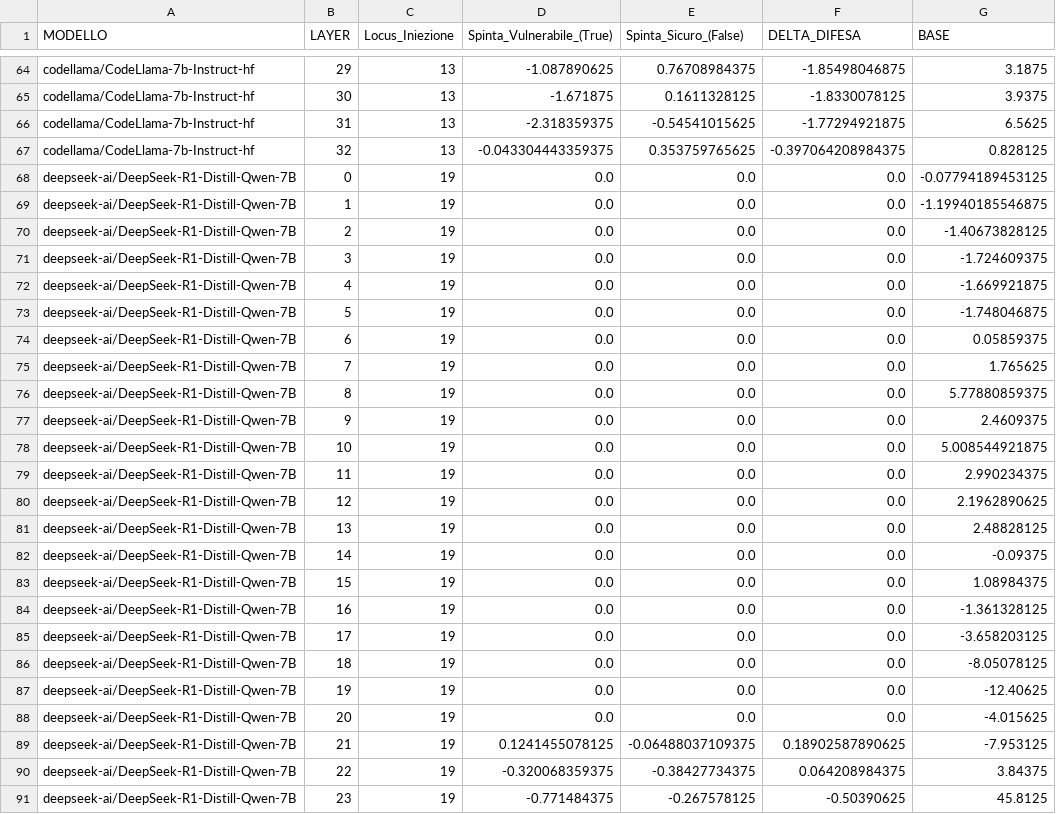
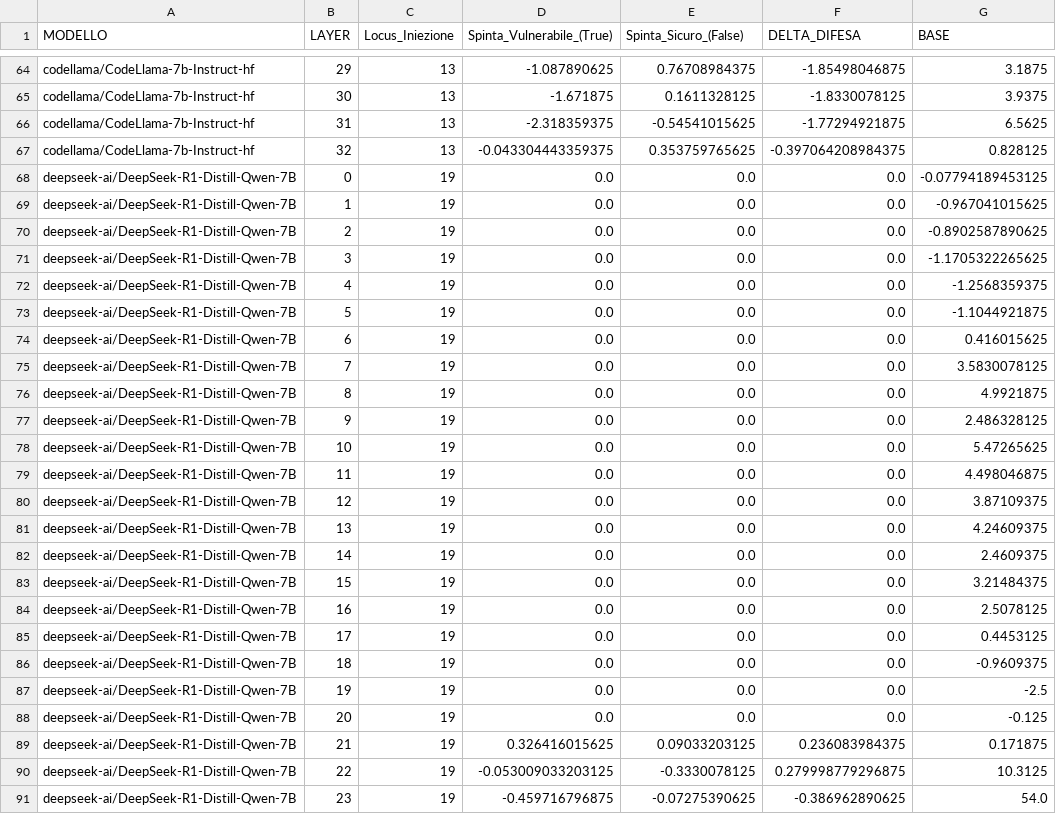
Before and after one commit to samuelezanetti1-maker/Thesis, a CSV file: CSV tesi/Logit_Lens/Risultati_Sweep_Steering_FALLIMENTI.csv, drawn as a sheet; only a part is shown, gaps mark what is left out; the diff covers the shown part only.

```diff
--- a/CSV tesi/Logit_Lens/Risultati_Sweep_Steering_FALLIMENTI.csv
+++ b/CSV tesi/Logit_Lens/Risultati_Sweep_Steering_FALLIMENTI.csv
@@ -68,24 +68,24 @@ codellama/CodeLlama-7b-Instruct-hf,32,13,-0.043304443359375,0.353759765625,-0.39
 deepseek-ai/DeepSeek-R1-Distill-Qwen-7B,0,19,0.0,0.0,0.0,-0.07794189453125
-deepseek-ai/DeepSeek-R1-Distill-Qwen-7B,1,19,0.0,0.0,0.0,-1.19940185546875
-deepseek-ai/DeepSeek-R1-Distill-Qwen-7B,2,19,0.0,0.0,0.0,-1.40673828125
-deepseek-ai/DeepSeek-R1-Distill-Qwen-7B,3,19,0.0,0.0,0.0,-1.724609375
-deepseek-ai/DeepSeek-R1-Distill-Qwen-7B,4,19,0.0,0.0,0.0,-1.669921875
-deepseek-ai/DeepSeek-R1-Distill-Qwen-7B,5,19,0.0,0.0,0.0,-1.748046875
-deepseek-ai/DeepSeek-R1-Distill-Qwen-7B,6,19,0.0,0.0,0.0,0.05859375
-deepseek-ai/DeepSeek-R1-Distill-Qwen-7B,7,19,0.0,0.0,0.0,1.765625
-deepseek-ai/DeepSeek-R1-Distill-Qwen-7B,8,19,0.0,0.0,0.0,5.77880859375
-deepseek-ai/DeepSeek-R1-Distill-Qwen-7B,9,19,0.0,0.0,0.0,2.4609375
-deepseek-ai/DeepSeek-R1-Distill-Qwen-7B,10,19,0.0,0.0,0.0,5.008544921875
-deepseek-ai/DeepSeek-R1-Distill-Qwen-7B,11,19,0.0,0.0,0.0,2.990234375
-deepseek-ai/DeepSeek-R1-Distill-Qwen-7B,12,19,0.0,0.0,0.0,2.1962890625
-deepseek-ai/DeepSeek-R1-Distill-Qwen-7B,13,19,0.0,0.0,0.0,2.48828125
-deepseek-ai/DeepSeek-R1-Distill-Qwen-7B,14,19,0.0,0.0,0.0,-0.09375
-deepseek-ai/DeepSeek-R1-Distill-Qwen-7B,15,19,0.0,0.0,0.0,1.08984375
-deepseek-ai/DeepSeek-R1-Distill-Qwen-7B,16,19,0.0,0.0,0.0,-1.361328125
-deepseek-ai/DeepSeek-R1-Distill-Qwen-7B,17,19,0.0,0.0,0.0,-3.658203125
-deepseek-ai/DeepSeek-R1-Distill-Qwen-7B,18,19,0.0,0.0,0.0,-8.05078125
-deepseek-ai/DeepSeek-R1-Distill-Qwen-7B,19,19,0.0,0.0,0.0,-12.40625
-deepseek-ai/DeepSeek-R1-Distill-Qwen-7B,20,19,0.0,0.0,0.0,-4.015625
-deepseek-ai/DeepSeek-R1-Distill-Qwen-7B,21,19,0.1241455078125,-0.06488037109375,0.18902587890625,-7.953125
-deepseek-ai/DeepSeek-R1-Distill-Qwen-7B,22,19,-0.320068359375,-0.38427734375,0.064208984375,3.84375
-deepseek-ai/DeepSeek-R1-Distill-Qwen-7B,23,19,-0.771484375,-0.267578125,-0.50390625,45.8125
+deepseek-ai/DeepSeek-R1-Distill-Qwen-7B,1,19,0.0,0.0,0.0,-0.967041015625
+deepseek-ai/DeepSeek-R1-Distill-Qwen-7B,2,19,0.0,0.0,0.0,-0.8902587890625
+deepseek-ai/DeepSeek-R1-Distill-Qwen-7B,3,19,0.0,0.0,0.0,-1.1705322265625
+deepseek-ai/DeepSeek-R1-Distill-Qwen-7B,4,19,0.0,0.0,0.0,-1.2568359375
+deepseek-ai/DeepSeek-R1-Distill-Qwen-7B,5,19,0.0,0.0,0.0,-1.1044921875
+deepseek-ai/DeepSeek-R1-Distill-Qwen-7B,6,19,0.0,0.0,0.0,0.416015625
+deepseek-ai/DeepSeek-R1-Distill-Qwen-7B,7,19,0.0,0.0,0.0,3.5830078125
+deepseek-ai/DeepSeek-R1-Distill-Qwen-7B,8,19,0.0,0.0,0.0,4.9921875
+deepseek-ai/DeepSeek-R1-Distill-Qwen-7B,9,19,0.0,0.0,0.0,2.486328125
+deepseek-ai/DeepSeek-R1-Distill-Qwen-7B,10,19,0.0,0.0,0.0,5.47265625
+deepseek-ai/DeepSeek-R1-Distill-Qwen-7B,11,19,0.0,0.0,0.0,4.498046875
+deepseek-ai/DeepSeek-R1-Distill-Qwen-7B,12,19,0.0,0.0,0.0,3.87109375
+deepseek-ai/DeepSeek-R1-Distill-Qwen-7B,13,19,0.0,0.0,0.0,4.24609375
+deepseek-ai/DeepSeek-R1-Distill-Qwen-7B,14,19,0.0,0.0,0.0,2.4609375
+deepseek-ai/DeepSeek-R1-Distill-Qwen-7B,15,19,0.0,0.0,0.0,3.21484375
+deepseek-ai/DeepSeek-R1-Distill-Qwen-7B,16,19,0.0,0.0,0.0,2.5078125
+deepseek-ai/DeepSeek-R1-Distill-Qwen-7B,17,19,0.0,0.0,0.0,0.4453125
+deepseek-ai/DeepSeek-R1-Distill-Qwen-7B,18,19,0.0,0.0,0.0,-0.9609375
+deepseek-ai/DeepSeek-R1-Distill-Qwen-7B,19,19,0.0,0.0,0.0,-2.5
+deepseek-ai/DeepSeek-R1-Distill-Qwen-7B,20,19,0.0,0.0,0.0,-0.125
+deepseek-ai/DeepSeek-R1-Distill-Qwen-7B,21,19,0.326416015625,0.09033203125,0.236083984375,0.171875
+deepseek-ai/DeepSeek-R1-Distill-Qwen-7B,22,19,-0.053009033203125,-0.3330078125,0.279998779296875,10.3125
+deepseek-ai/DeepSeek-R1-Distill-Qwen-7B,23,19,-0.459716796875,-0.07275390625,-0.386962890625,54.0
```
Also changed, not shown: 20 edited cells elsewhere in this file, CSV tesi/Logit_Lens/Risultati_Contrastive_All_Layers.csv, CSV tesi/Logit_Lens/Risultati_Contrastive_All_Layers_fallimenti.csv, 2 other files.
